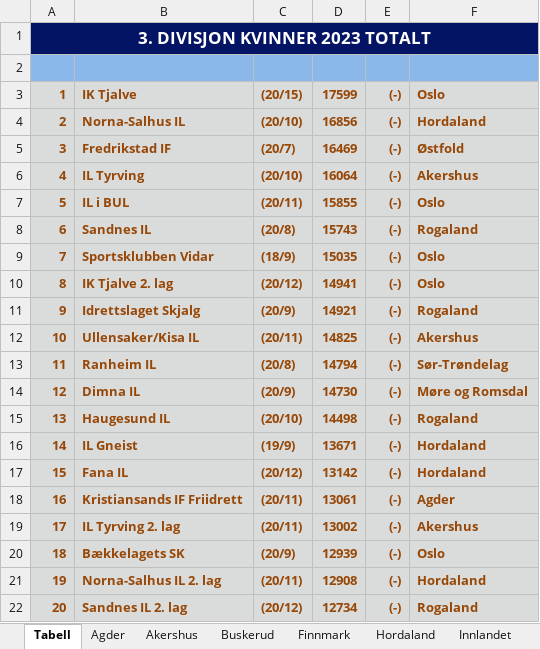
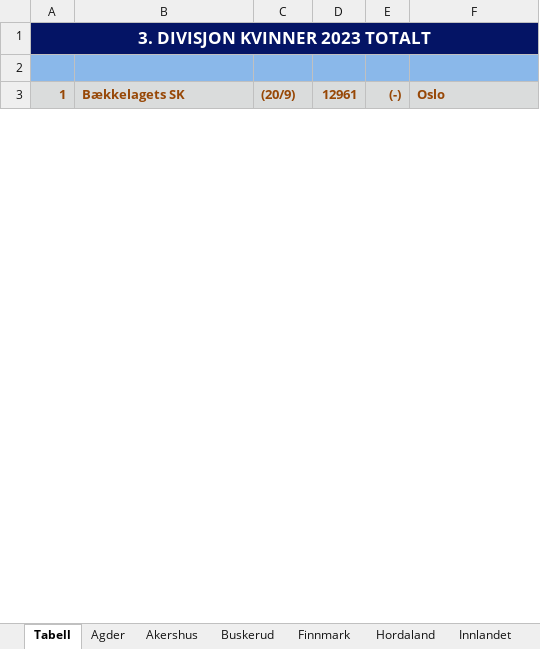
Before and after one commit to perellef/Seriekalkulator-Friidrett, an Excel workbook: output/Lagserien 2023 kvinner 3. div.xlsx, sheet Tabell, drawn as a sheet; only a part is shown; values as stored, in another font and other column widths than the file's, no borders; removed rows and columns are numbered as before the commit, all else as after; the diff covers the shown part only; the diff names each change by its address in the sheet, - before the commit and + after, or states it on an @@ line.

```diff
--- a/output/Lagserien 2023 kvinner 3. div.xlsx (sheet Tabell)
+++ b/output/Lagserien 2023 kvinner 3. div.xlsx (sheet Tabell)
-row 3: 1 | IK Tjalve | (20/15) | 17599 | (-) | Oslo
-row 4: 2 | Norna-Salhus IL | (20/10) | 16856 | (-) | Hordaland
-row 5: 3 | Fredrikstad IF | (20/7) | 16469 | (-) | Østfold
-row 6: 4 | IL Tyrving | (20/10) | 16064 | (-) | Akershus
-row 7: 5 | IL i BUL | (20/11) | 15855 | (-) | Oslo
-row 8: 6 | Sandnes IL | (20/8) | 15743 | (-) | Rogaland
-row 9: 7 | Sportsklubben Vidar | (18/9) | 15035 | (-) | Oslo
-row 10: 8 | IK Tjalve 2. lag | (20/12) | 14941 | (-) | Oslo
-row 11: 9 | Idrettslaget Skjalg | (20/9) | 14921 | (-) | Rogaland
-row 12: 10 | Ullensaker/Kisa IL | (20/11) | 14825 | (-) | Akershus
-row 13: 11 | Ranheim IL | (20/8) | 14794 | (-) | Sør-Trøndelag
-row 14: 12 | Dimna IL | (20/9) | 14730 | (-) | Møre og Romsdal
-row 15: 13 | Haugesund IL | (20/10) | 14498 | (-) | Rogaland
-row 16: 14 | IL Gneist | (19/9) | 13671 | (-) | Hordaland
-row 17: 15 | Fana IL | (20/12) | 13142 | (-) | Hordaland
-row 18: 16 | Kristiansands IF Friidrett | (20/11) | 13061 | (-) | Agder
-row 19: 17 | IL Tyrving 2. lag | (20/11) | 13002 | (-) | Akershus
@@ column A renumbered between rows 3 and 116 @@
-D3: 12939
+D3: 12961
-row 21: 19 | Norna-Salhus IL 2. lag | (20/11) | 12908 | (-) | Hordaland
-row 22: 20 | Sandnes IL 2. lag | (20/12) | 12734 | (-) | Rogaland
```
Also changed, not shown: 52 added rows, 60 removed rows and 36 edited cells elsewhere in this sheet, sheet Hordaland, sheet Rogaland, sheet Akershus, sheet Oslo, sheet Sør-Trøndelag, sheet Østfold, 10 more sheets, output/Lagserien 2023 1-2. div.xlsx, output/Lagserien 2023 menn 3. div.xlsx, 3 other files.
